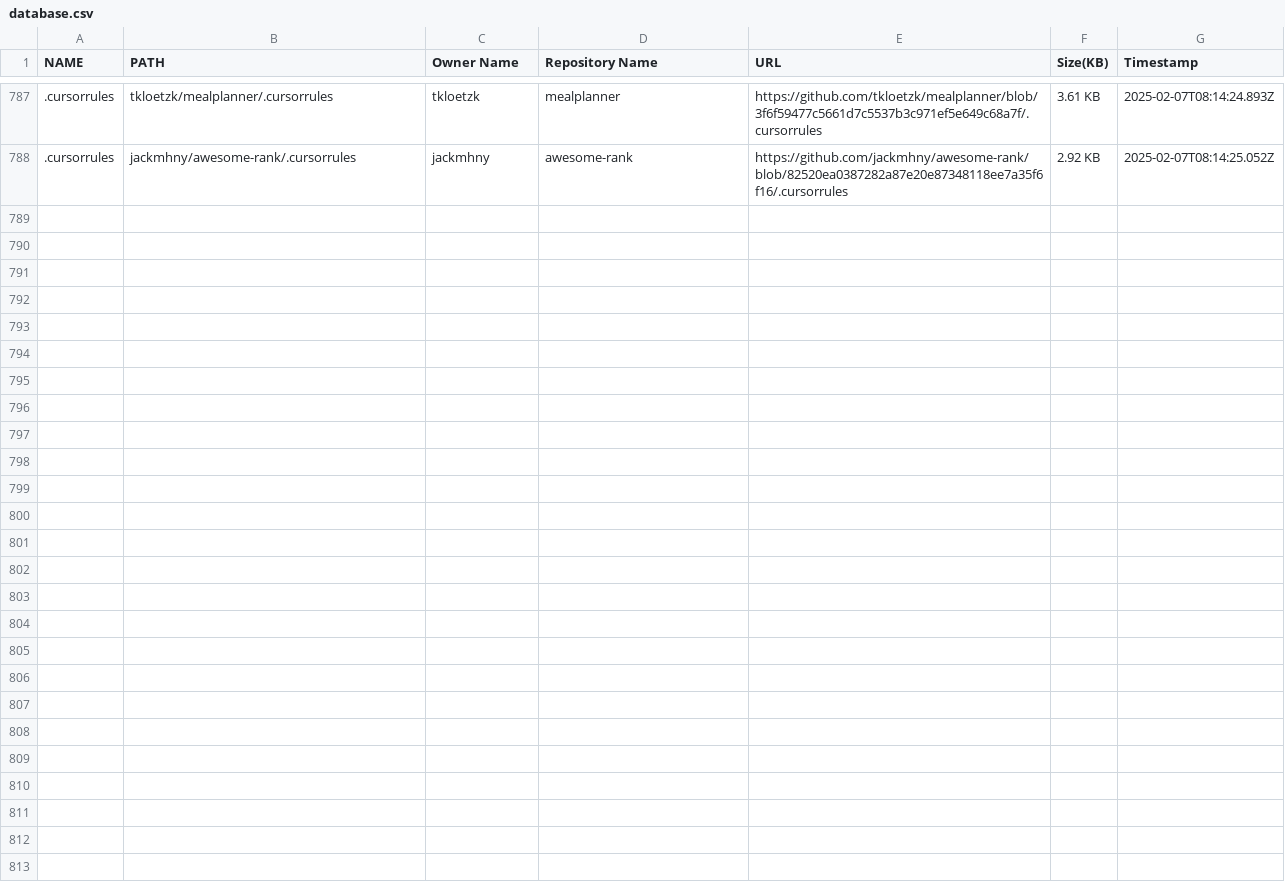
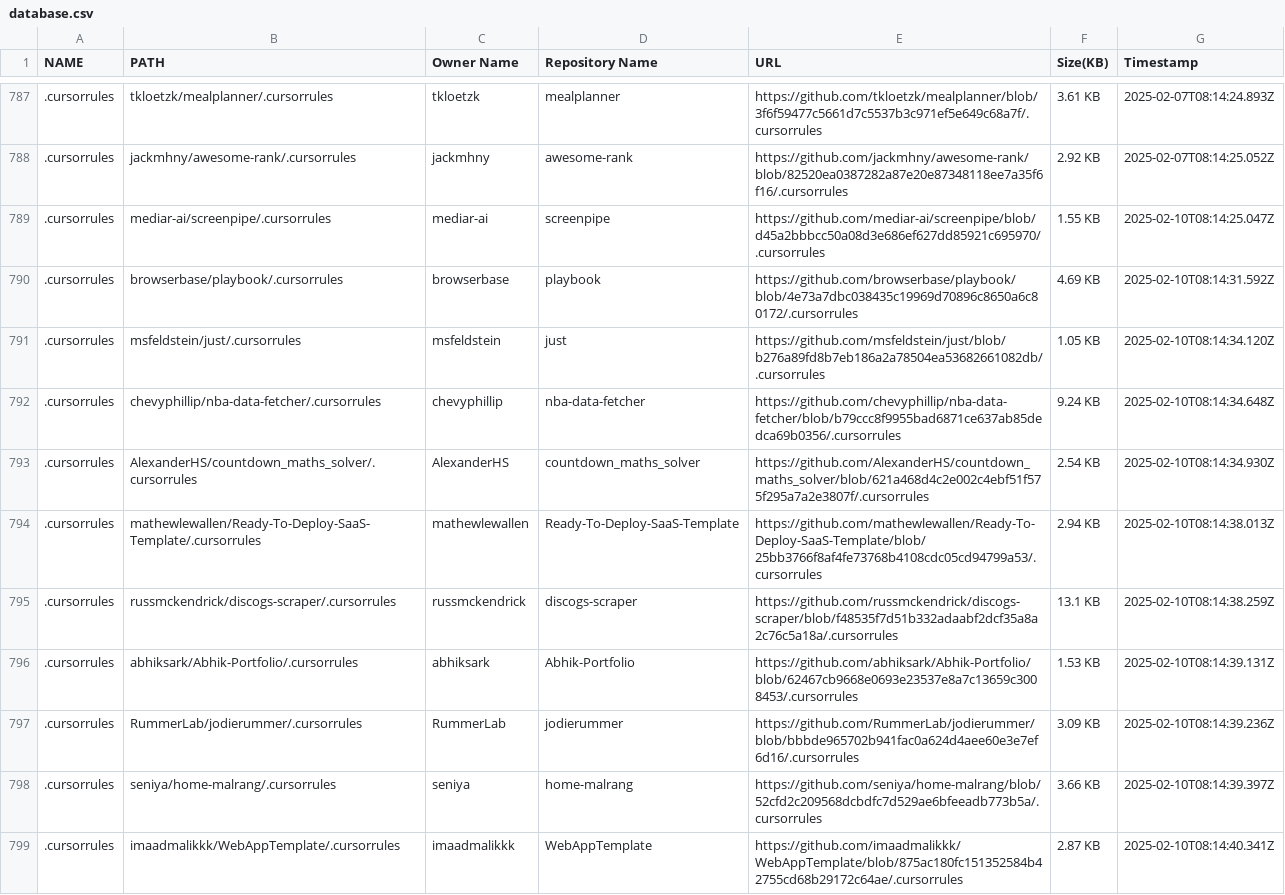
Before and after one commit to alpgul/Cursorrules-Database, a CSV file: csv/database.csv, drawn as a sheet; only a part is shown, gaps mark what is left out; the diff covers the shown part only; the diff names each change by its address in the sheet, - before the commit and + after, or states it on an @@ line.

```diff
--- a/csv/database.csv
+++ b/csv/database.csv
+row 789: .cursorrules | mediar-ai/screenpipe/.cursorrules | mediar-ai | screenpipe | https://github.com/mediar-ai/screenpipe/blob/d45a2bbbcc50a08d3e686ef627dd85921c695970/.cursorrules | 1.55 KB | 2025-02-10T08:14:25.047Z
+row 790: .cursorrules | browserbase/playbook/.cursorrules | browserbase | playbook | https://github.com/browserbase/playbook/blob/4e73a7dbc038435c19969d70896c8650a6c80172/.cursorrules | 4.69 KB | 2025-02-10T08:14:31.592Z
+row 791: .cursorrules | msfeldstein/just/.cursorrules | msfeldstein | just | https://github.com/msfeldstein/just/blob/b276a89fd8b7eb186a2a78504ea53682661082db/.cursorrules | 1.05 KB | 2025-02-10T08:14:34.120Z
+row 792: .cursorrules | chevyphillip/nba-data-fetcher/.cursorrules | chevyphillip | nba-data-fetcher | https://github.com/chevyphillip/nba-data-fetcher/blob/b79ccc8f9955bad6871ce637ab85dedca69b0356/.cursorrules | 9.24 KB | 2025-02-10T08:14:34.648Z
+row 793: .cursorrules | AlexanderHS/countdown_maths_solver/.cursorrules | AlexanderHS | countdown_maths_solver | https://github.com/AlexanderHS/countdown_maths_solver/blob/621a468d4c2e002c4ebf51f575f295a7a2e3807f/.cursorrules | 2.54 KB | 2025-02-10T08:14:34.930Z
+row 794: .cursorrules | mathewlewallen/Ready-To-Deploy-SaaS-Template/.cursorrules | mathewlewallen | Ready-To-Deploy-SaaS-Template | https://github.com/mathewlewallen/Ready-To-Deploy-SaaS-Template/blob/25bb3766f8af4fe73768b4108cdc05cd94799a53/.cursorrules | 2.94 KB | 2025-02-10T08:14:38.013Z
+row 795: .cursorrules | russmckendrick/discogs-scraper/.cursorrules | russmckendrick | discogs-scraper | https://github.com/russmckendrick/discogs-scraper/blob/f48535f7d51b332adaabf2dcf35a8a2c76c5a18a/.cursorrules | 13.1 KB | 2025-02-10T08:14:38.259Z
+row 796: .cursorrules | abhiksark/Abhik-Portfolio/.cursorrules | abhiksark | Abhik-Portfolio | https://github.com/abhiksark/Abhik-Portfolio/blob/62467cb9668e0693e23537e8a7c13659c3008453/.cursorrules | 1.53 KB | 2025-02-10T08:14:39.131Z
+row 797: .cursorrules | RummerLab/jodierummer/.cursorrules | RummerLab | jodierummer | https://github.com/RummerLab/jodierummer/blob/bbbde965702b941fac0a624d4aee60e3e7ef6d16/.cursorrules | 3.09 KB | 2025-02-10T08:14:39.236Z
+row 798: .cursorrules | seniya/home-malrang/.cursorrules | seniya | home-malrang | https://github.com/seniya/home-malrang/blob/52cfd2c209568dcbdfc7d529ae6bfeeadb773b5a/.cursorrules | 3.66 KB | 2025-02-10T08:14:39.397Z
+row 799: .cursorrules | imaadmalikkk/WebAppTemplate/.cursorrules | imaadmalikkk | WebAppTemplate | https://github.com/imaadmalikkk/WebAppTemplate/blob/875ac180fc151352584b42755cd68b29172c64ae/.cursorrules | 2.87 KB | 2025-02-10T08:14:40.341Z
```
Also changed, not shown: 10 added rows elsewhere in this file, 22 other files.
